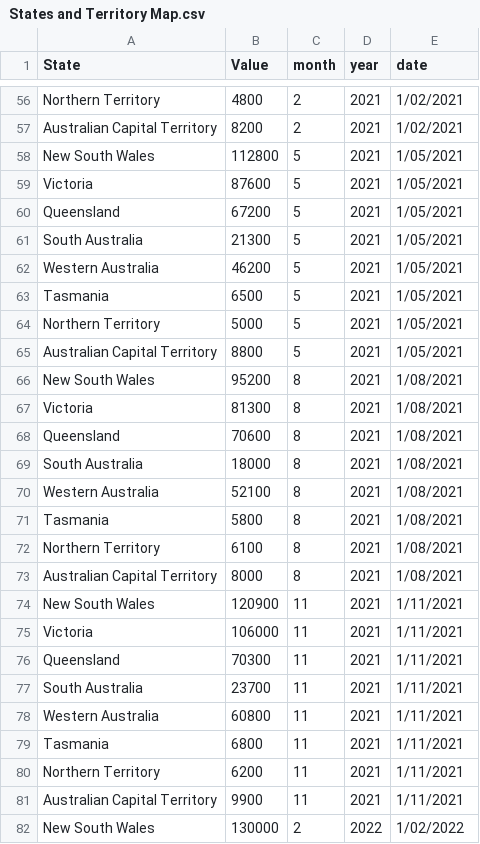
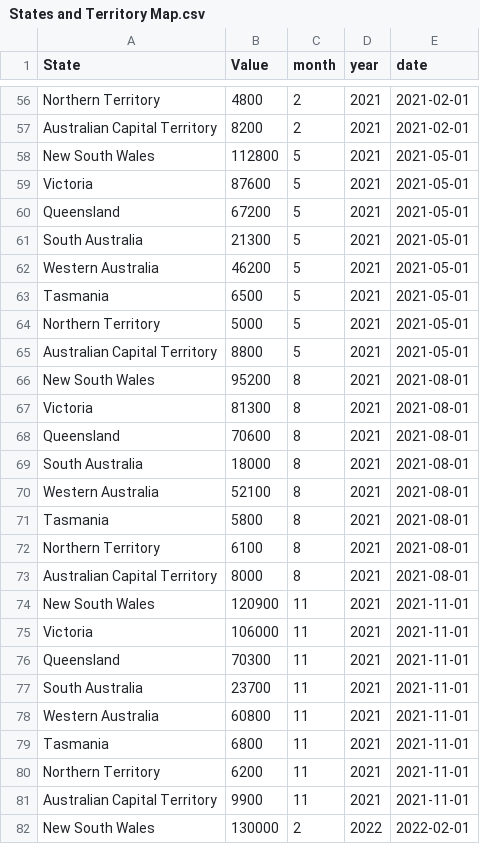
Before and after one commit to loha69/FIT3179-Assignment-2, a CSV file: data/States and Territory Map.csv, drawn as a sheet; only a part is shown, gaps mark what is left out; the diff covers the shown part only; the diff names each change by its address in the sheet, - before the commit and + after, or states it on an @@ line.

Commit message:
new format to date

```diff
--- a/data/States and Territory Map.csv
+++ b/data/States and Territory Map.csv
-E56:E57 (date): 1/02/2021
+E56:E57 (date): 2021-02-01
-E58:E65 (date): 1/05/2021
+E58:E65 (date): 2021-05-01
-E66:E73 (date): 1/08/2021
+E66:E73 (date): 2021-08-01
-E74:E81 (date): 1/11/2021
+E74:E81 (date): 2021-11-01
-E82 (date): 1/02/2022
+E82 (date): 2022-02-01
```
Also changed, not shown: 141 edited cells elsewhere in this file.
